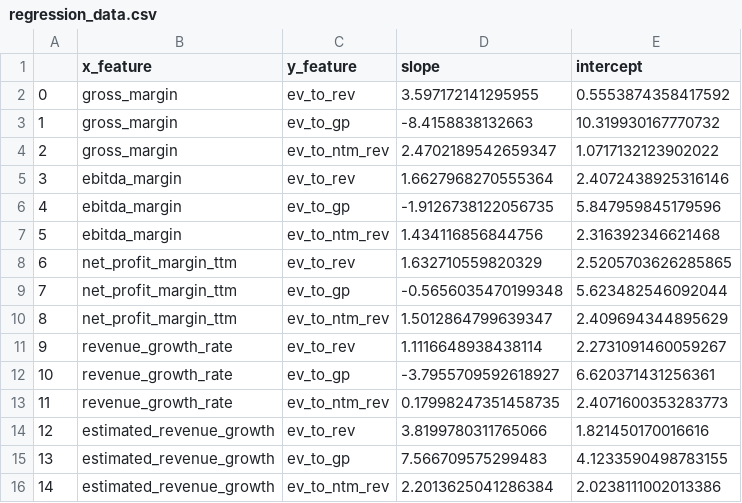
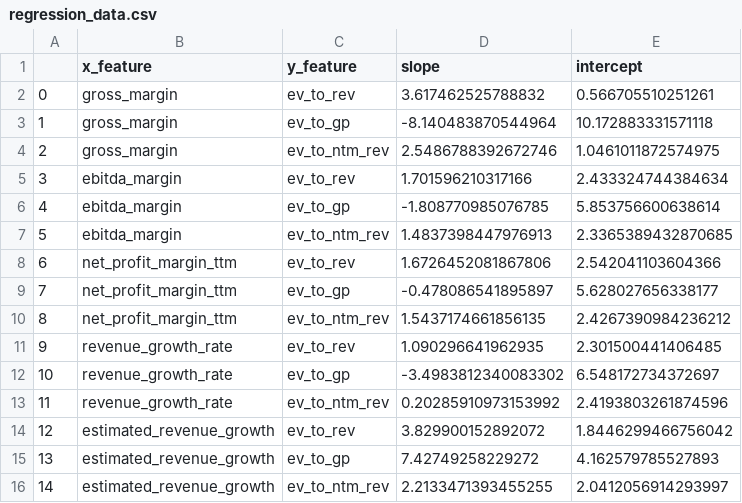
Before and after one commit to F-Prime-Capital/findex-data, a CSV file: regression_data.csv, drawn as a sheet.

Commit message:
Auto-update: 2026-11-25 01:03:30

```diff
--- a/regression_data.csv
+++ b/regression_data.csv
@@ -1,16 +1,16 @@
 ,x_feature,y_feature,slope,intercept
-0,gross_margin,ev_to_rev,3.597172141295955,0.5553874358417592
-1,gross_margin,ev_to_gp,-8.4158838132663,10.319930167770732
-2,gross_margin,ev_to_ntm_rev,2.4702189542659347,1.0717132123902022
-3,ebitda_margin,ev_to_rev,1.6627968270555364,2.4072438925316146
-4,ebitda_margin,ev_to_gp,-1.9126738122056735,5.847959845179596
-5,ebitda_margin,ev_to_ntm_rev,1.434116856844756,2.316392346621468
-6,net_profit_margin_ttm,ev_to_rev,1.632710559820329,2.5205703626285865
-7,net_profit_margin_ttm,ev_to_gp,-0.5656035470199348,5.623482546092044
-8,net_profit_margin_ttm,ev_to_ntm_rev,1.5012864799639347,2.409694344895629
-9,revenue_growth_rate,ev_to_rev,1.1116648938438114,2.2731091460059267
-10,revenue_growth_rate,ev_to_gp,-3.7955709592618927,6.620371431256361
-11,revenue_growth_rate,ev_to_ntm_rev,0.17998247351458735,2.4071600353283773
-12,estimated_revenue_growth,ev_to_rev,3.8199780311765066,1.821450170016616
-13,estimated_revenue_growth,ev_to_gp,7.566709575299483,4.1233590498783155
-14,estimated_revenue_growth,ev_to_ntm_rev,2.2013625041286384,2.0238111002013386
+0,gross_margin,ev_to_rev,3.617462525788832,0.566705510251261
+1,gross_margin,ev_to_gp,-8.140483870544964,10.172883331571118
+2,gross_margin,ev_to_ntm_rev,2.5486788392672746,1.0461011872574975
+3,ebitda_margin,ev_to_rev,1.701596210317166,2.433324744384634
+4,ebitda_margin,ev_to_gp,-1.808770985076785,5.853756600638614
+5,ebitda_margin,ev_to_ntm_rev,1.4837398447976913,2.3365389432870685
+6,net_profit_margin_ttm,ev_to_rev,1.6726452081867806,2.542041103604366
+7,net_profit_margin_ttm,ev_to_gp,-0.478086541895897,5.628027656338177
+8,net_profit_margin_ttm,ev_to_ntm_rev,1.5437174661856135,2.4267390984236212
+9,revenue_growth_rate,ev_to_rev,1.090296641962935,2.301500441406485
+10,revenue_growth_rate,ev_to_gp,-3.4983812340083302,6.548172734372697
+11,revenue_growth_rate,ev_to_ntm_rev,0.20285910973153992,2.4193803261874596
+12,estimated_revenue_growth,ev_to_rev,3.829900152892072,1.8446299466756042
+13,estimated_revenue_growth,ev_to_gp,7.42749258229272,4.162579785527893
+14,estimated_revenue_growth,ev_to_ntm_rev,2.2133471393455255,2.0412056914293997
```
